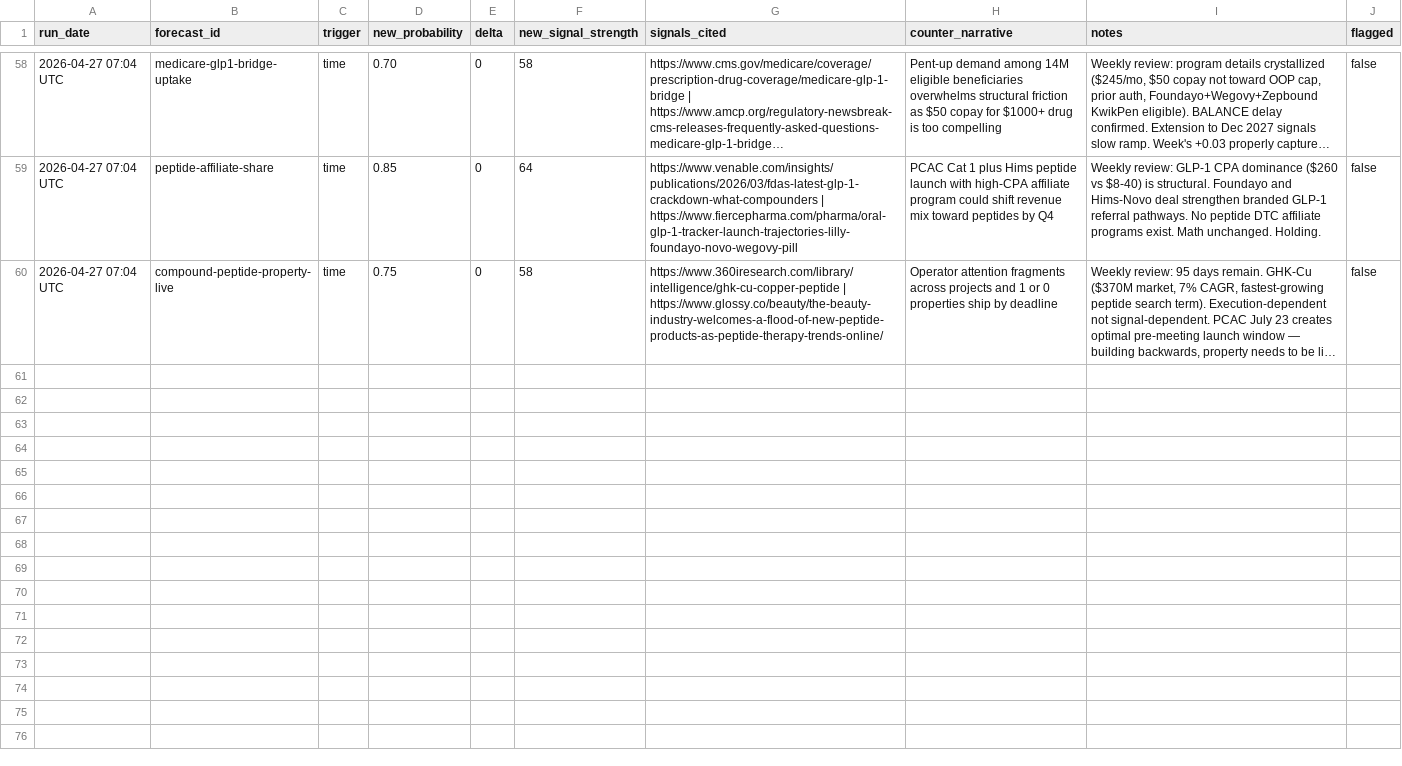
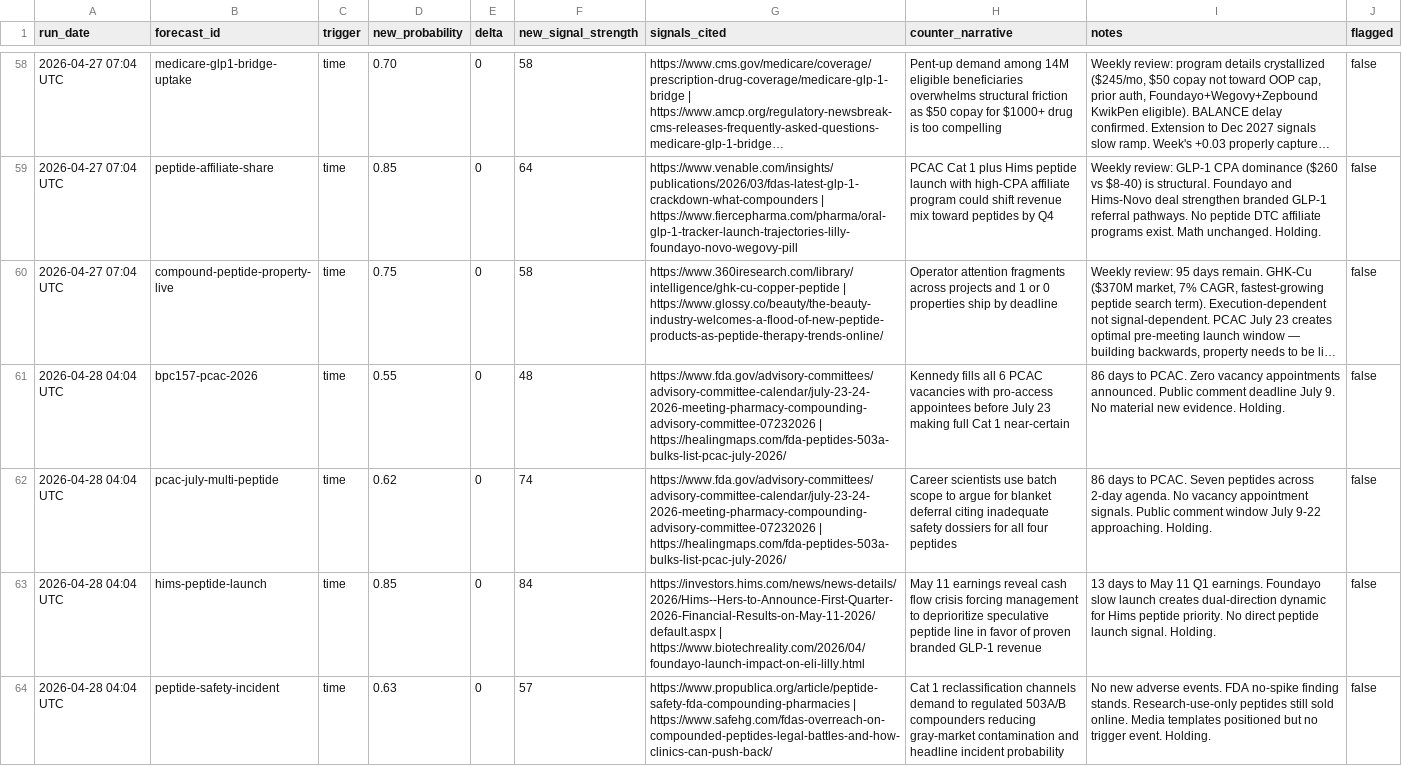
Before and after one commit to iacobp/thecompoundgroup, a TSV file: barque/ra/ra_log.tsv, drawn as a sheet; only a part is shown, gaps mark what is left out; long unchanged cells end in …; the diff covers the shown part only; the diff names each change by its address in the sheet, - before the commit and + after, or states it on an @@ line.

Commit message:
Barque: sync files for 2026-04-28 brief

```diff
--- a/barque/ra/ra_log.tsv
+++ b/barque/ra/ra_log.tsv
+row 61: 2026-04-28 04:04 UTC | bpc157-pcac-2026 | time | 0.55 | 0 | 48 | https://www.fda.gov/advisory-committees/advisory-committee-calendar/july-23-24-2026-meeting-pharmacy-compounding-advisory-committee-07232026 | https://healingmaps.com/fda-peptides-503a-bulks-list-pcac-july-2026/ | Kennedy fills all 6 PCAC vacancies with pro-access appointees before July 23 making full Cat 1 near-certain | 86 days to PCAC. Zero vacancy appointments announced. Public comment deadline July 9. No material new evidence. Holding. | false
+row 62: 2026-04-28 04:04 UTC | pcac-july-multi-peptide | time | 0.62 | 0 | 74 | https://www.fda.gov/advisory-committees/advisory-committee-calendar/july-23-24-2026-meeting-pharmacy-compounding-advisory-committee-07232026 | https://healingmaps.com/fda-peptides-503a-bulks-list-pcac-july-2026/ | Career scientists use batch scope to argue for blanket deferral citing inadequate safety dossiers for all four peptides | 86 days to PCAC. Seven peptides across 2-day agenda. No vacancy appointment signals. Public comment window July 9-22 approaching. Holding. | false
+row 63: 2026-04-28 04:04 UTC | hims-peptide-launch | time | 0.85 | 0 | 84 | https://investors.hims.com/news/news-details/2026/Hims--Hers-to-Announce-First-Quarter-2026-Financial-Results-on-May-11-2026/default.aspx | https://www.biotechreality.com/2026/04/foundayo-launch-impact-on-eli-lilly.html | May 11 earnings reveal cash flow crisis forcing management to deprioritize speculative peptide line in favor of proven branded GLP-1 revenue | 13 days to May 11 Q1 earnings. Foundayo slow launch creates dual-direction dynamic for Hims peptide priority. No direct peptide launch signal. Holding. | false
+row 64: 2026-04-28 04:04 UTC | peptide-safety-incident | time | 0.63 | 0 | 57 | https://www.propublica.org/article/peptide-safety-fda-compounding-pharmacies | https://www.safehg.com/fdas-overreach-on-compounded-peptides-legal-battles-and-how-clinics-can-push-back/ | Cat 1 reclassification channels demand to regulated 503A/B compounders reducing gray-market contamination and headline incident probability | No new adverse events. FDA no-spike finding stands. Research-use-only peptides still sold online. Media templates positioned but no trigger event. Holding. | false
```
Also changed, not shown: 3 added rows elsewhere in this file, 1 other file.
